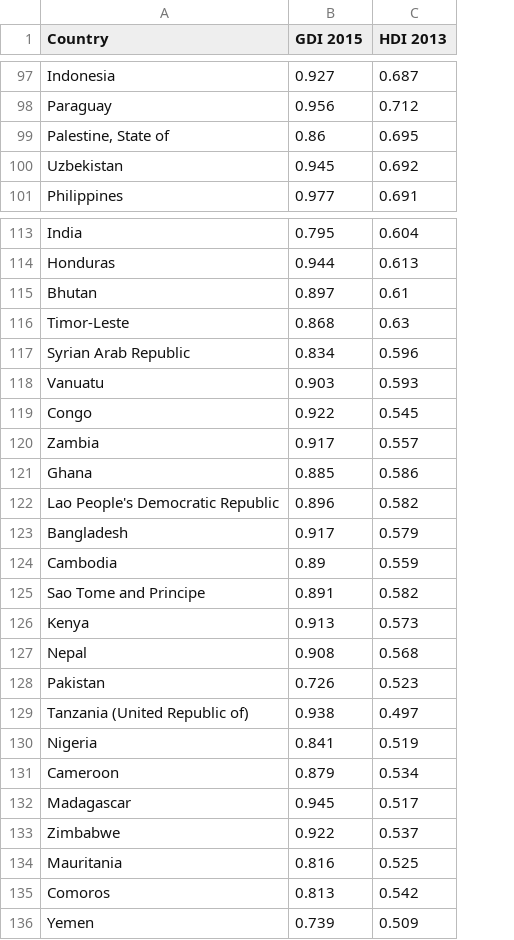
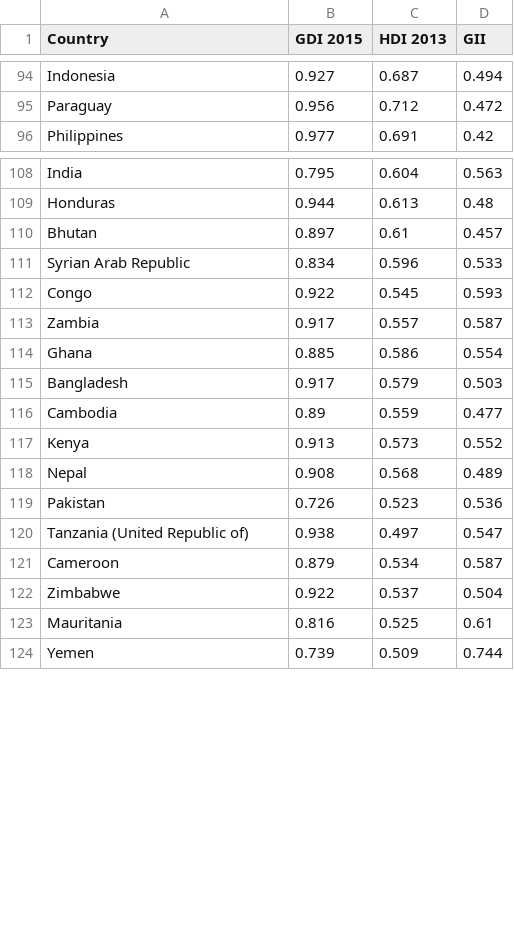
Before and after one commit to Lloydster25/Informatievisualisatie, a CSV file: IV DATASET 1.csv, drawn as a sheet; only a part is shown, gaps mark what is left out; removed rows and columns are numbered as before the commit, all else as after; the diff covers the shown part only; the diff names each change by its address in the sheet, - before the commit and + after, or states it on an @@ line.

```diff
--- a/IV DATASET 1.csv
+++ b/IV DATASET 1.csv
+column D (GII), rows 94-96: 0.494 | 0.472 | 0.42; rows 108-124: 0.563 | 0.48 | 0.457 | 0.533 | 0.593 | 0.587 | 0.554 | 0.503 | 0.477 | 0.552 | 0.489 | 0.536 | 0.547 | 0.587 | 0.504 | 0.61 | 0.744
-row 99: Palestine, State of | 0.86 | 0.695
-row 100: Uzbekistan | 0.945 | 0.692
-row 116: Timor-Leste | 0.868 | 0.63
-row 118: Vanuatu | 0.903 | 0.593
-row 122: Lao People's Democratic Republic | 0.896 | 0.582
-row 125: Sao Tome and Principe | 0.891 | 0.582
-row 130: Nigeria | 0.841 | 0.519
-row 132: Madagascar | 0.945 | 0.517
-row 135: Comoros | 0.813 | 0.542
```
Also changed, not shown: 4 removed rows elsewhere in this file, 1 other file.
